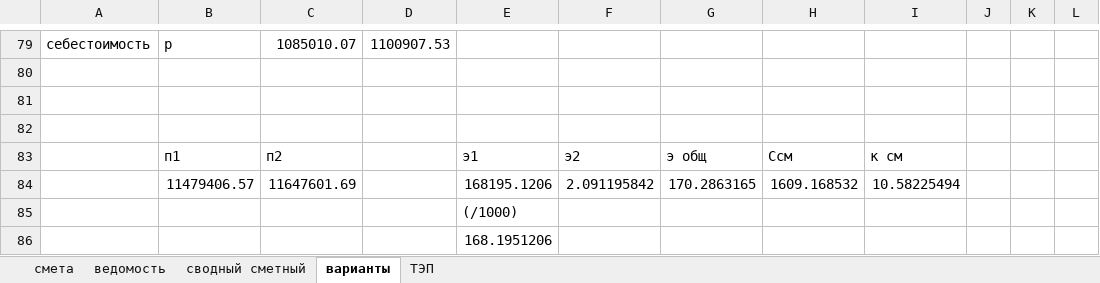
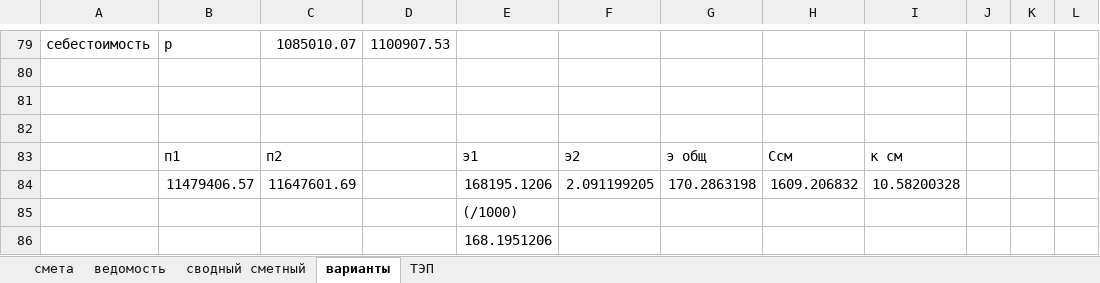
Before and after one commit to vetrogon-sys/ASK_Diplom, an Excel workbook: economicPart/calculation/смета.xlsx, sheet варианты, drawn as a sheet; only a part is shown, gaps mark what is left out; values as stored, in another font and other column widths than the file's, no borders; removed rows and columns are numbered as before the commit, all else as after; the diff names each change by its address in the sheet, - before the commit and + after, or states it on an @@ line.

```diff
--- a/economicPart/calculation/смета.xlsx (sheet варианты)
+++ b/economicPart/calculation/смета.xlsx (sheet варианты)
-row 84:  | 11479406.57 | 11647601.69 |  | 168195.1206 | 2.091195842 | 170.2863165 | 1609.168532 | 10.58225494
+row 84:  | 11479406.57 | 11647601.69 |  | 168195.1206 | 2.091199205 | 170.2863198 | 1609.206832 | 10.58200328
```
Also changed, not shown: sheet сводный сметный, sheet смета, sheet ведомость, sheet ТЭП, BaMWPart/documentation/calculation/worksVolumes.xlsx, 2 other files.
